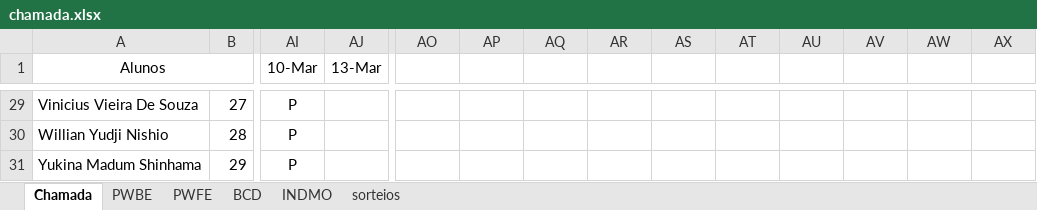
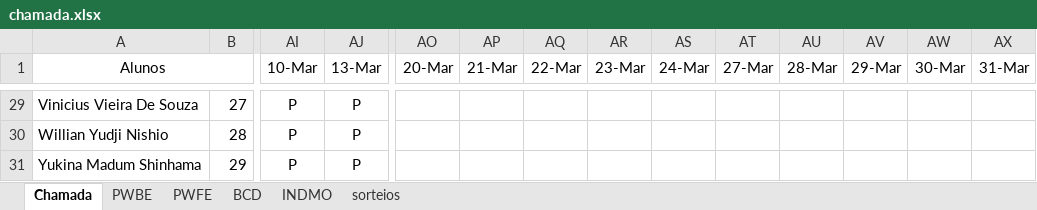
Before and after one commit to Kcioban/DSFork, an Excel workbook: 2des/chamada.xlsx, sheet Chamada, drawn as a sheet; only a part is shown, gaps mark what is left out; values as stored, in another font and other column widths than the file's, no borders; conditional formats not drawn; the diff covers the shown part only; the diff names each change by its address in the sheet, - before the commit and + after, or states it on an @@ line.

```diff
--- a/2des/chamada.xlsx (sheet Chamada)
+++ b/2des/chamada.xlsx (sheet Chamada)
-AO1: (empty)
+AO1: 20-Mar
-AP1: (empty)
+AP1: 21-Mar
-AQ1: (empty)
+AQ1: 22-Mar
-AR1: (empty)
+AR1: 23-Mar
-AS1: (empty)
+AS1: 24-Mar
-AT1: (empty)
+AT1: 27-Mar
-AU1: (empty)
+AU1: 28-Mar
-AV1: (empty)
+AV1: 29-Mar
-AW1: (empty)
+AW1: 30-Mar
-AX1: (empty)
+AX1: 31-Mar
-AJ29:AJ31 (13-Mar): (empty)
+AJ29:AJ31 (13-Mar): P
```
Also changed, not shown: 3 removed rows and 33 edited cells elsewhere in this sheet, sheet sorteios, 2 other files.
